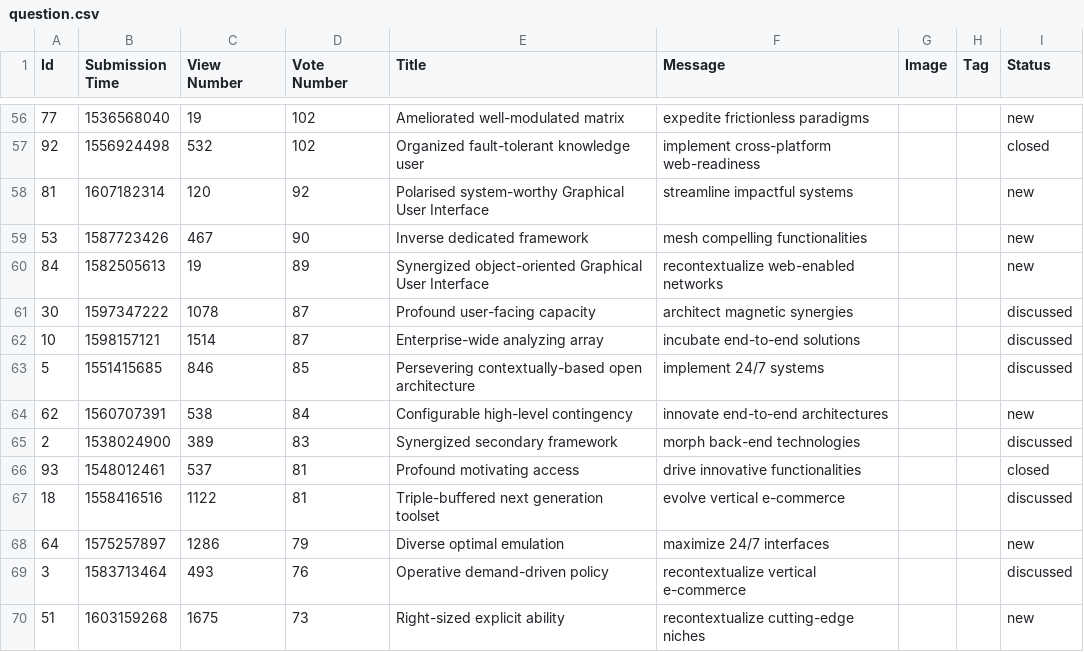
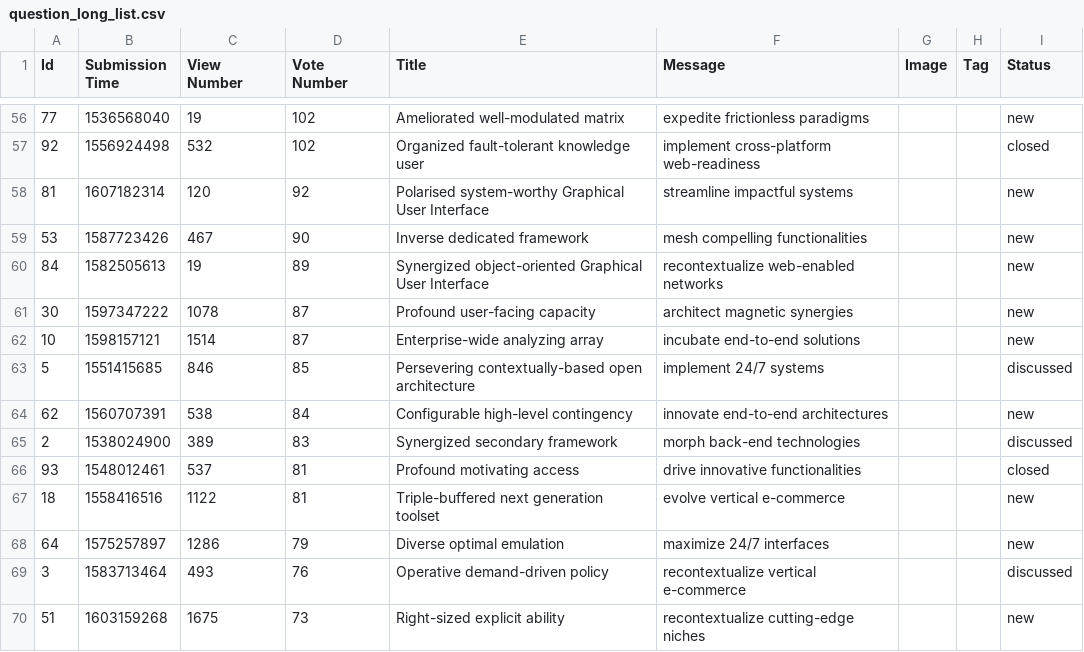
Before and after one commit to prooffek/ask-mate, a CSV file: sample_data/question_long_list.csv (was sample_data/question.csv), drawn as a sheet; only a part is shown, gaps mark what is left out; the diff covers the shown part only.

```diff
--- a/sample_data/question.csv
+++ b/sample_data/question_long_list.csv
@@ -60,4 +60,4 @@
 "84","1582505613","19","89","Synergized object-oriented Graphical User Interface","recontextualize web-enabled networks","","","new"
-"30","1597347222","1078","87","Profound user-facing capacity","architect magnetic synergies","","","discussed"
-"10","1598157121","1514","87","Enterprise-wide analyzing array","incubate end-to-end solutions","","","discussed"
+"30","1597347222","1078","87","Profound user-facing capacity","architect magnetic synergies","","","new"
+"10","1598157121","1514","87","Enterprise-wide analyzing array","incubate end-to-end solutions","","","new"
 "5","1551415685","846","85","Persevering contextually-based open architecture","implement 24/7 systems","","","discussed"
@@ -66,3 +66,3 @@
 "93","1548012461","537","81","Profound motivating access","drive innovative functionalities","","","closed"
-"18","1558416516","1122","81","Triple-buffered next generation toolset","evolve vertical e-commerce","","","discussed"
+"18","1558416516","1122","81","Triple-buffered next generation toolset","evolve vertical e-commerce","","","new"
 "64","1575257897","1286","79","Diverse optimal emulation","maximize 24/7 interfaces","","","new"
```
Also changed, not shown: 33 edited cells elsewhere in this file, sample_data/answer_short_list.csv, 16 other files.
